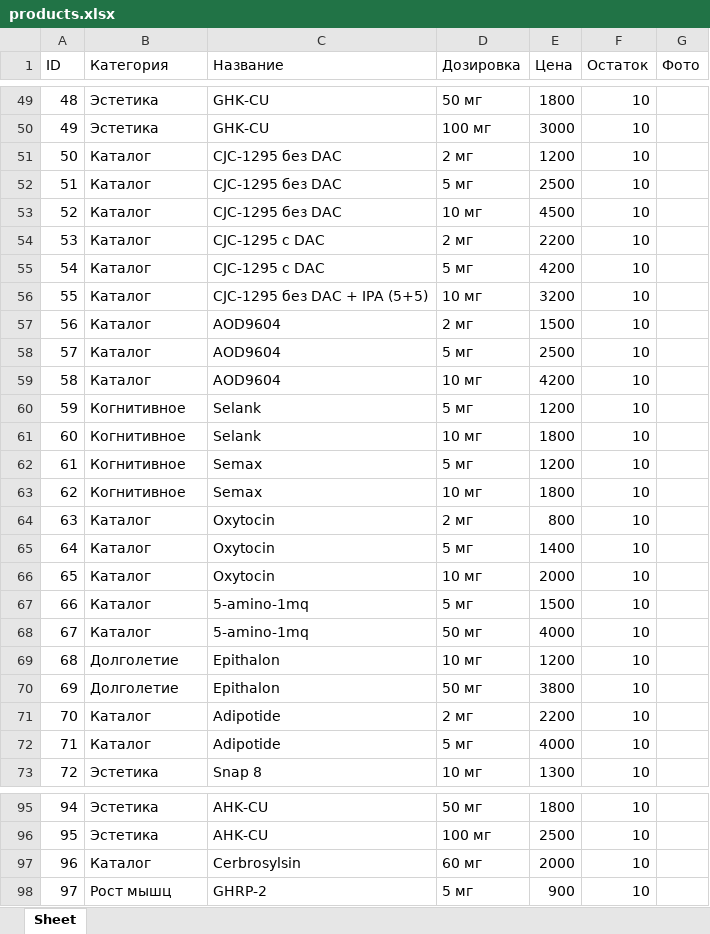
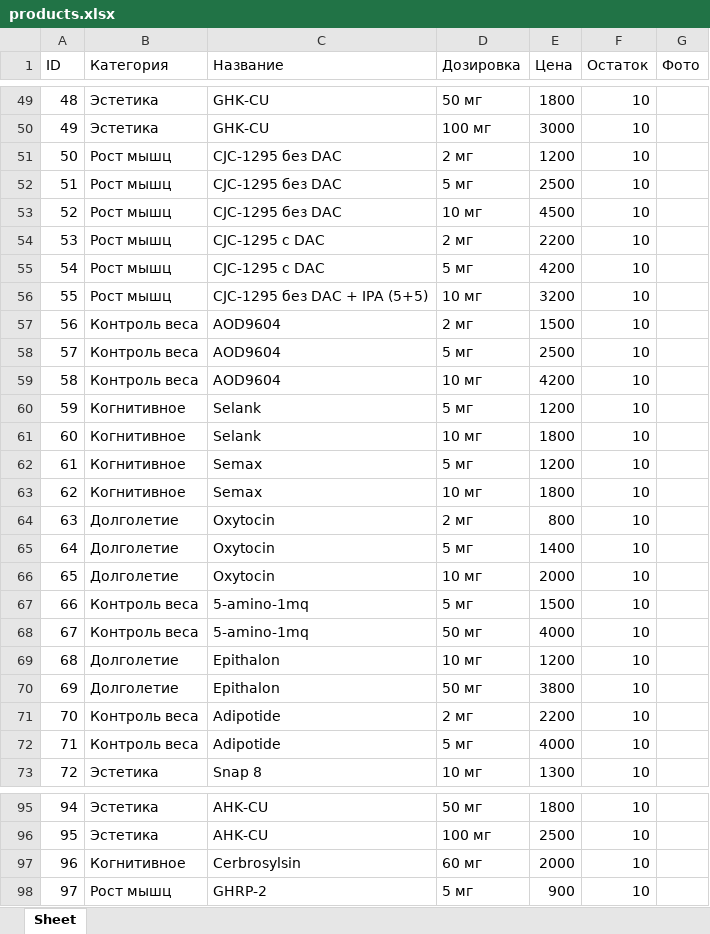
Before and after one commit to loopelka/genesis-bot, an Excel workbook: products.xlsx, sheet Sheet, drawn as a sheet; only a part is shown, gaps mark what is left out; values as stored, in another font and other column widths than the file's, no borders; the diff covers the shown part only; the diff names each change by its address in the sheet, - before the commit and + after, or states it on an @@ line.

```diff
--- a/products.xlsx (sheet Sheet)
+++ b/products.xlsx (sheet Sheet)
-B51:B56 (Категория): Каталог
+B51:B56 (Категория): Рост мышц
-B57:B59 (Категория): Каталог
+B57:B59 (Категория): Контроль веса
-B64:B66 (Категория): Каталог
+B64:B66 (Категория): Долголетие
-B67:B68 (Категория): Каталог
+B67:B68 (Категория): Контроль веса
-B71:B72 (Категория): Каталог
+B71:B72 (Категория): Контроль веса
-B97 (Категория): Каталог
+B97 (Категория): Когнитивное
```
Also changed, not shown: 16 edited cells elsewhere in this sheet, 5 other files.
